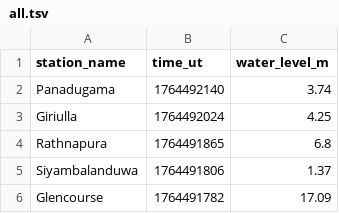
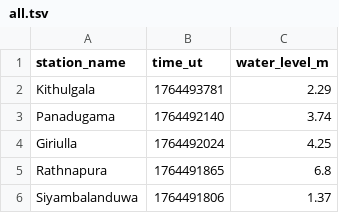
Before and after one commit to nuuuwan/lk_irrigation, a TSV file: data/all.tsv, drawn as a sheet; only a part is shown; the shorter side is filled out with more unchanged rows; the diff names each change by its address in the sheet, - before the commit and + after, or states it on an @@ line.

```diff
--- a/data/all.tsv
+++ b/data/all.tsv
+row 2: Kithulgala | 1764493781 | 2.29
```
Also changed, not shown: data/latest-100.tsv, data/latest-1000.tsv, 2 other files.
